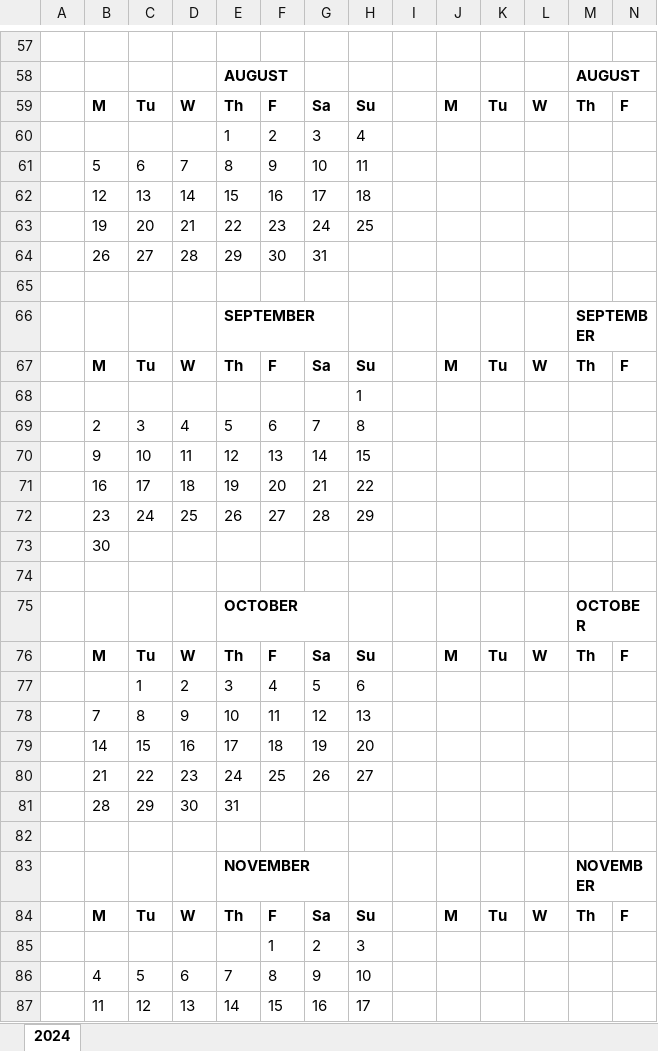
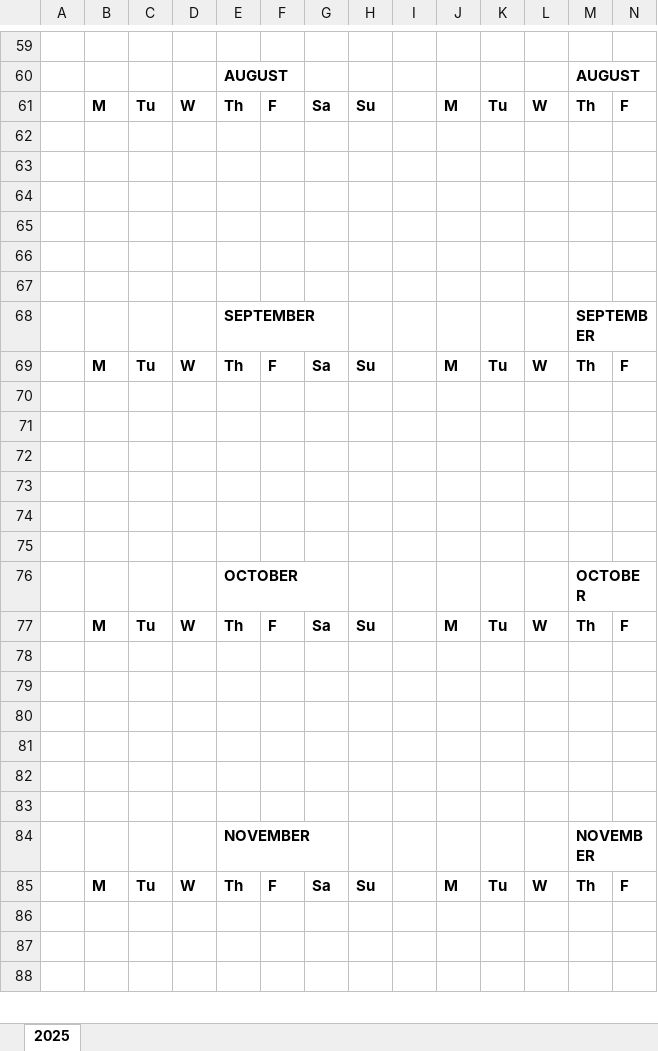
Before and after one commit to seddon-software/python-course, an Excel workbook: src/16 Scientific Libraries/07 Spreadsheets/data/calendar.xlsx, sheet 2025, drawn as a sheet; only a part is shown, gaps mark what is left out; values as stored, in another font and other column widths than the file's, no borders; removed rows and columns are numbered as before the commit, all else as after; rows hold the shown columns only; the diff covers the shown part only; the diff names each change by its address in the sheet, - before the commit and + after, or states it on an @@ line.

```diff
--- a/src/16 Scientific Libraries/07 Spreadsheets/data/calendar.xlsx (sheet 2025)
+++ b/src/16 Scientific Libraries/07 Spreadsheets/data/calendar.xlsx (sheet 2025)
-sheet tab: 2024
+sheet tab: 2025
-row 62:  |  |  |  | 1 | 2 | 3 | 4
+row 62: (empty)
-row 63:  | 5 | 6 | 7 | 8 | 9 | 10 | 11
+row 63: (empty)
-row 64:  | 12 | 13 | 14 | 15 | 16 | 17 | 18
+row 64: (empty)
-row 65:  | 19 | 20 | 21 | 22 | 23 | 24 | 25
+row 65: (empty)
-row 66:  | 26 | 27 | 28 | 29 | 30 | 31
+row 66: (empty)
-H70: 1
+H70: (empty)
-row 71:  | 2 | 3 | 4 | 5 | 6 | 7 | 8
+row 71: (empty)
-row 72:  | 9 | 10 | 11 | 12 | 13 | 14 | 15
+row 72: (empty)
-row 73:  | 16 | 17 | 18 | 19 | 20 | 21 | 22
+row 73: (empty)
-row 74:  | 23 | 24 | 25 | 26 | 27 | 28 | 29
+row 74: (empty)
-row 73:  | 30
-row 78:  |  | 1 | 2 | 3 | 4 | 5 | 6
+row 78: (empty)
-row 79:  | 7 | 8 | 9 | 10 | 11 | 12 | 13
+row 79: (empty)
-row 80:  | 14 | 15 | 16 | 17 | 18 | 19 | 20
+row 80: (empty)
-row 81:  | 21 | 22 | 23 | 24 | 25 | 26 | 27
+row 81: (empty)
-row 82:  | 28 | 29 | 30 | 31
+row 82: (empty)
-row 86:  |  |  |  |  | 1 | 2 | 3
+row 86: (empty)
-row 87:  | 4 | 5 | 6 | 7 | 8 | 9 | 10
+row 87: (empty)
-row 88:  | 11 | 12 | 13 | 14 | 15 | 16 | 17
+row 88: (empty)
```
Also changed, not shown: 2 added rows, 6 removed rows and 226 edited cells elsewhere in this sheet, 17 other files.
